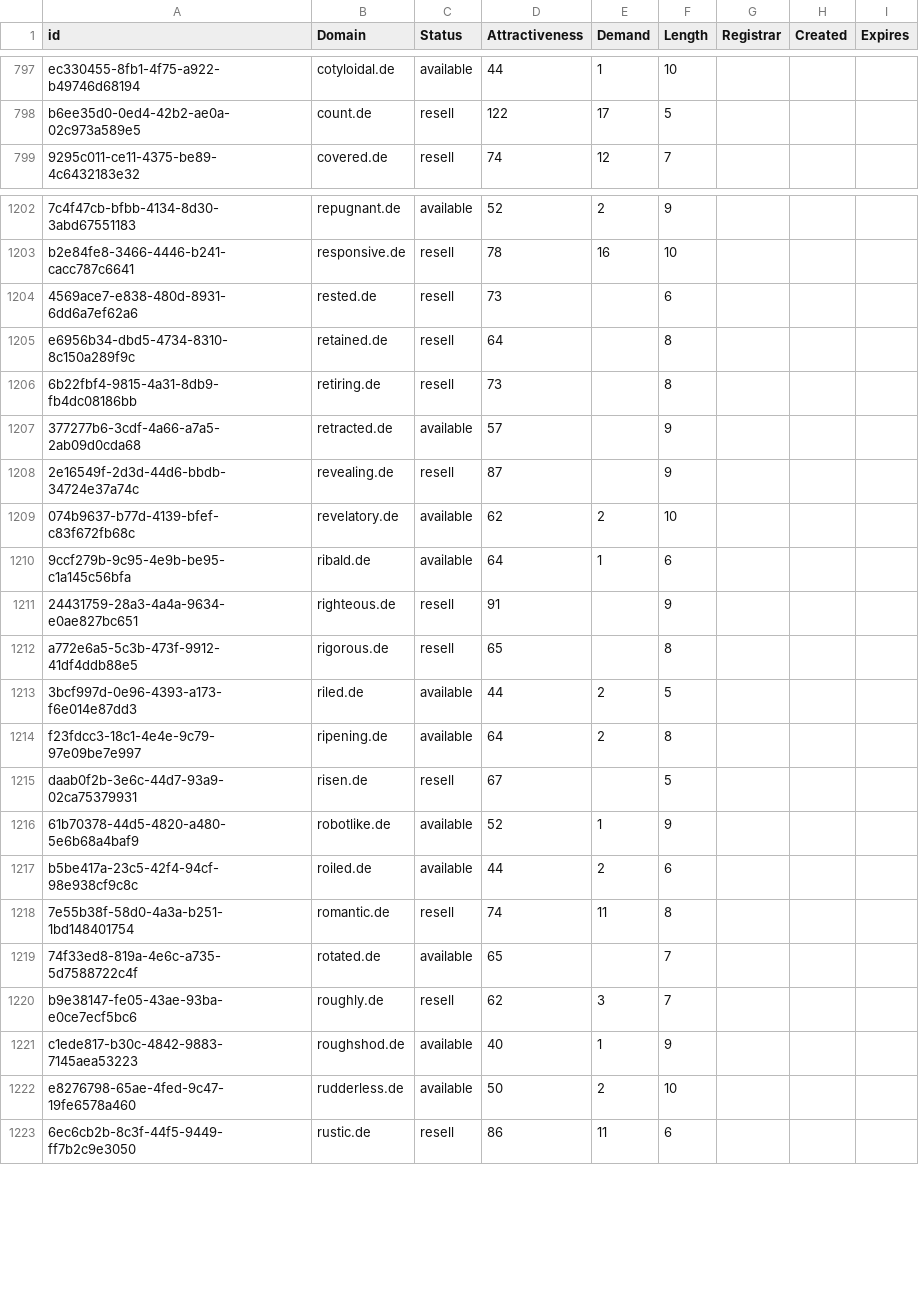
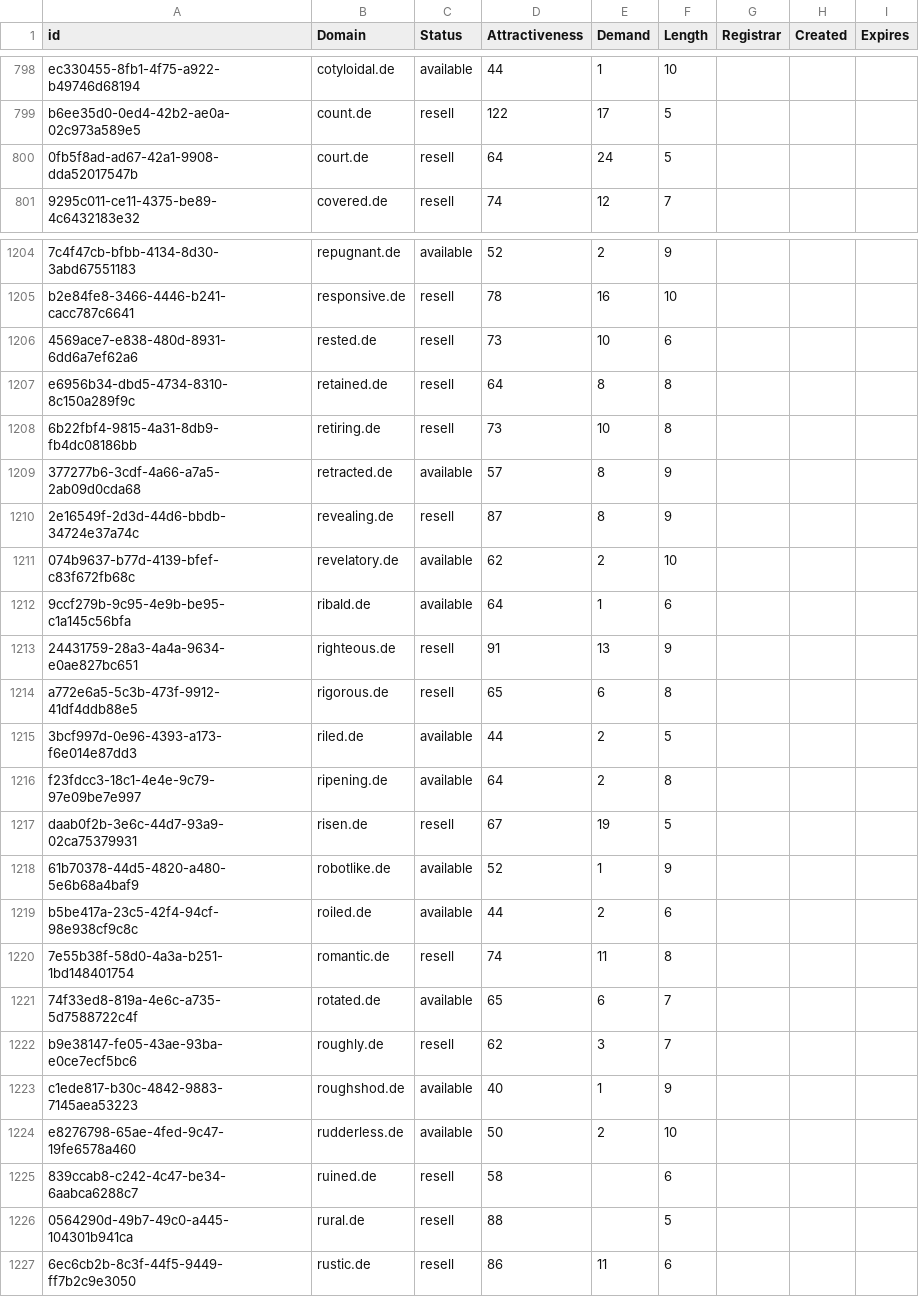
Before and after one commit to UniqueDomains/de-oneword-domains, a CSV file: de.csv, drawn as a sheet; only a part is shown, gaps mark what is left out; addresses are those after the commit; the diff covers the shown part only; the diff names each change by its address in the sheet, - before the commit and + after, or states it on an @@ line.

Commit message:
Domains update

```diff
--- a/de.csv
+++ b/de.csv
+row 800: 0fb5f8ad-ad67-42a1-9908-dda52017547b | court.de | resell | 64 | 24 | 5
-E1206 (Demand): (empty)
+E1206 (Demand): 10
-E1207 (Demand): (empty)
+E1207 (Demand): 8
-E1208 (Demand): (empty)
+E1208 (Demand): 10
-E1209:E1210 (Demand): (empty)
+E1209:E1210 (Demand): 8
-E1213 (Demand): (empty)
+E1213 (Demand): 13
-E1214 (Demand): (empty)
+E1214 (Demand): 6
-E1217 (Demand): (empty)
+E1217 (Demand): 19
-E1221 (Demand): (empty)
+E1221 (Demand): 6
+row 1225: 839ccab8-c242-4c47-be34-6aabca6288c7 | ruined.de | resell | 58 |  | 6
+row 1226: 0564290d-49b7-49c0-a445-104301b941ca | rural.de | resell | 88 |  | 5
```
Also changed, not shown: 5 added rows and 3 edited cells elsewhere in this file, 2 other files.
